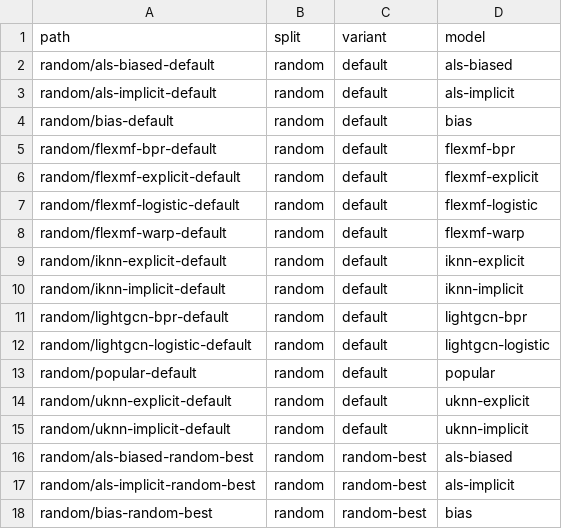
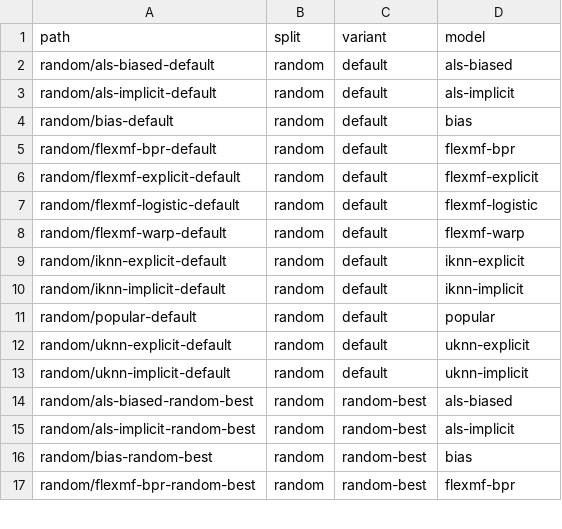
Before and after one commit to lenskit/lenskit-codex, a CSV file: movielens/ML100K/runs/manifest.csv, drawn as a sheet; only a part is shown; the shorter side is filled out with more unchanged rows.

```diff
--- a/movielens/ML100K/runs/manifest.csv
+++ b/movielens/ML100K/runs/manifest.csv
@@ -10,4 +10,2 @@ random/iknn-explicit-default,random,default,iknn-explicit
 random/iknn-implicit-default,random,default,iknn-implicit
-random/lightgcn-bpr-default,random,default,lightgcn-bpr
-random/lightgcn-logistic-default,random,default,lightgcn-logistic
 random/popular-default,random,default,popular
```
Also changed, not shown: movielens/ML10M/runs/manifest.csv, movielens/ML20M/runs/manifest.csv, 27 other files.
